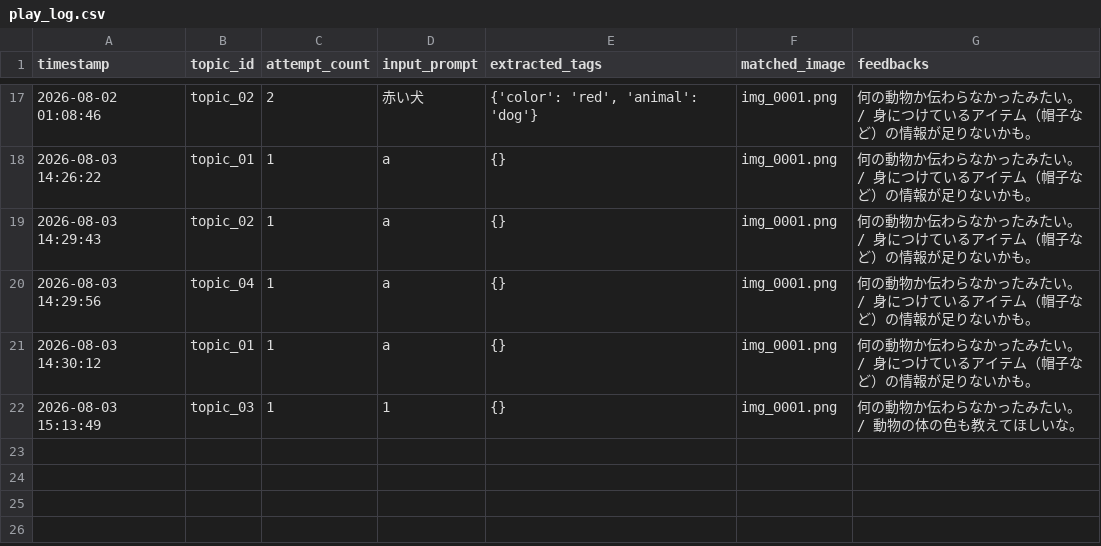
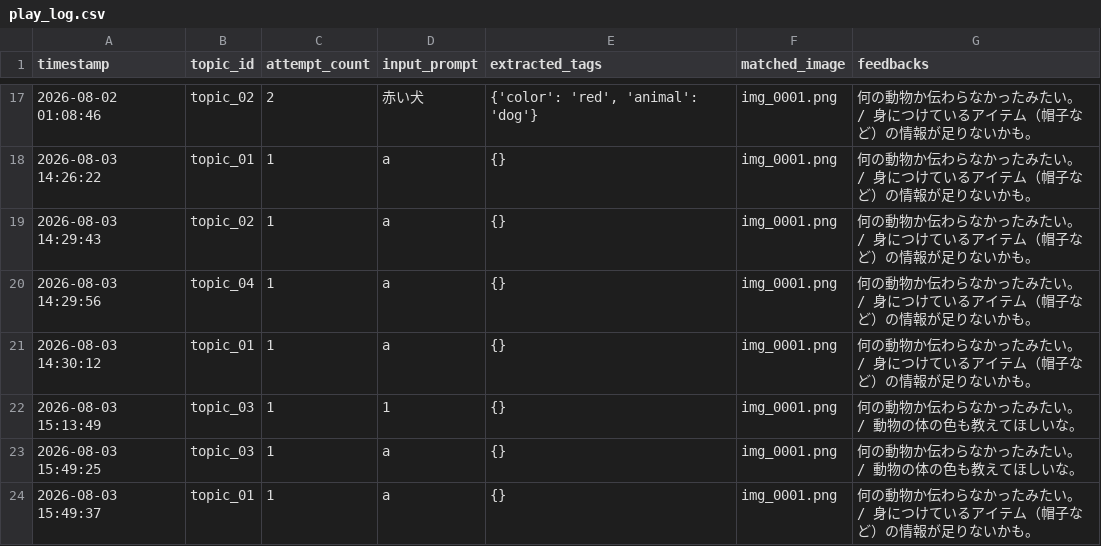
Before and after one commit to LettuceAQ/PBL, a CSV file: logs/play_log.csv, drawn as a sheet; only a part is shown, gaps mark what is left out; the diff names each change by its address in the sheet, - before the commit and + after, or states it on an @@ line.

```diff
--- a/logs/play_log.csv
+++ b/logs/play_log.csv
+row 23: 2026-08-03 15:49:25 | topic_03 | 1 | a | {} | img_0001.png | 何の動物か伝わらなかったみたい。 / 動物の体の色も教えてほしいな。
+row 24: 2026-08-03 15:49:37 | topic_01 | 1 | a | {} | img_0001.png | 何の動物か伝わらなかったみたい。 / 身につけているアイテム（帽子など）の情報が足りないかも。
```
Also changed, not shown: logs/admin_log.csv, logs/system_log.csv, 10 other files.
